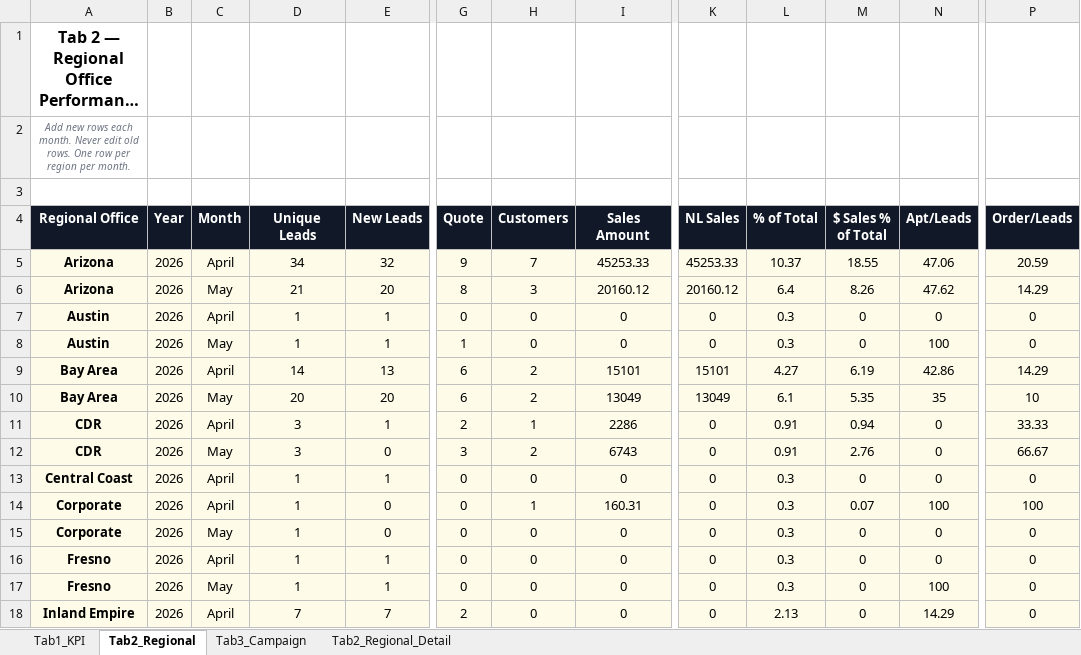
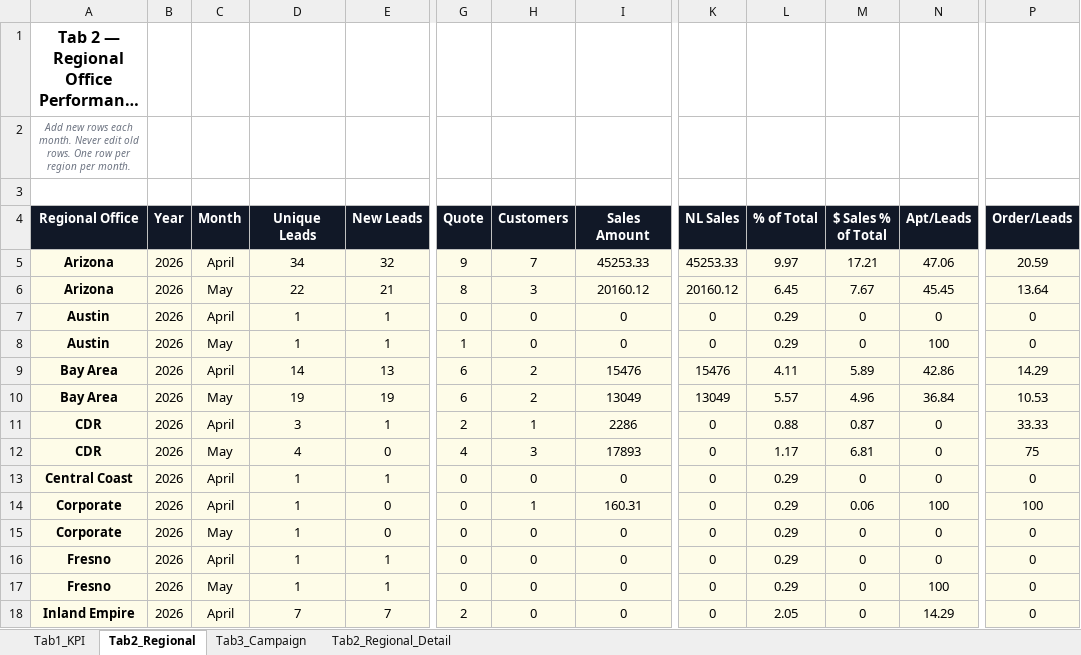
Before and after one commit to panpanlsw-ops/BIng-Dashboard, an Excel workbook: dashboard_data.xlsx, sheet Tab2_Regional, drawn as a sheet; only a part is shown, gaps mark what is left out; long unchanged cells end in …; values as stored, in another font and other column widths than the file's, no borders; the diff covers the shown part only; the diff names each change by its address in the sheet, - before the commit and + after, or states it on an @@ line.

```diff
--- a/dashboard_data.xlsx (sheet Tab2_Regional)
+++ b/dashboard_data.xlsx (sheet Tab2_Regional)
-L5 (% of Total): 10.37
+L5 (% of Total): 9.97
-M5 ($ Sales % of Total): 18.55
+M5 ($ Sales % of Total): 17.21
-D6 (Unique Leads): 21
+D6 (Unique Leads): 22
-E6 (New Leads): 20
+E6 (New Leads): 21
-L6 (% of Total): 6.4
+L6 (% of Total): 6.45
-M6 ($ Sales % of Total): 8.26
+M6 ($ Sales % of Total): 7.67
-N6 (Apt/Leads): 47.62
+N6 (Apt/Leads): 45.45
-P6 (Order/Leads): 14.29
+P6 (Order/Leads): 13.64
-L7:L8 (% of Total): 0.3
+L7:L8 (% of Total): 0.29
-I9 (Sales Amount): 15101
+I9 (Sales Amount): 15476
-K9 (NL Sales): 15101
+K9 (NL Sales): 15476
-L9 (% of Total): 4.27
+L9 (% of Total): 4.11
-M9 ($ Sales % of Total): 6.19
+M9 ($ Sales % of Total): 5.89
-D10 (Unique Leads): 20
+D10 (Unique Leads): 19
-E10 (New Leads): 20
+E10 (New Leads): 19
-L10 (% of Total): 6.1
+L10 (% of Total): 5.57
-M10 ($ Sales % of Total): 5.35
+M10 ($ Sales % of Total): 4.96
-N10 (Apt/Leads): 35
+N10 (Apt/Leads): 36.84
-P10 (Order/Leads): 10
+P10 (Order/Leads): 10.53
-L11 (% of Total): 0.91
+L11 (% of Total): 0.88
-M11 ($ Sales % of Total): 0.94
+M11 ($ Sales % of Total): 0.87
-D12 (Unique Leads): 3
+D12 (Unique Leads): 4
-G12 (Quote): 3
+G12 (Quote): 4
-H12 (Customers): 2
+H12 (Customers): 3
-I12 (Sales Amount): 6743
+I12 (Sales Amount): 17893
-L12 (% of Total): 0.91
+L12 (% of Total): 1.17
-M12 ($ Sales % of Total): 2.76
+M12 ($ Sales % of Total): 6.81
-P12 (Order/Leads): 66.67
+P12 (Order/Leads): 75
-L13:L17 (% of Total): 0.3
+L13:L17 (% of Total): 0.29
-M14 ($ Sales % of Total): 0.07
+M14 ($ Sales % of Total): 0.06
-L18 (% of Total): 2.13
+L18 (% of Total): 2.05
```
Also changed, not shown: 1 added row, 1 removed row and 51 edited cells elsewhere in this sheet, sheet Tab1_KPI, sheet Tab2_Regional_Detail, sheet Tab3_Campaign.
